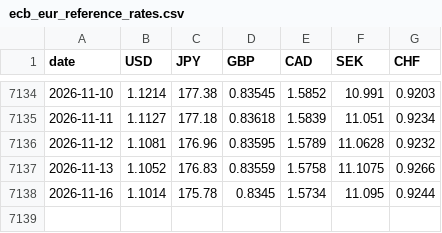
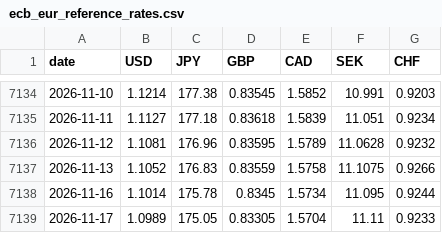
Before and after one commit to kksimsr/macro-data-cache, a CSV file: data/market/ecb_eur_reference_rates.csv, drawn as a sheet; only a part is shown, gaps mark what is left out; the diff names each change by its address in the sheet, - before the commit and + after, or states it on an @@ line.

```diff
--- a/data/market/ecb_eur_reference_rates.csv
+++ b/data/market/ecb_eur_reference_rates.csv
+row 7139: 2026-11-17 | 1.0989 | 175.05 | 0.83305 | 1.5704 | 11.11 | 0.9233
```
Also changed, not shown: data/market/us_10y_daily.csv, data/market/us_2y_daily.csv, 13 other files.
